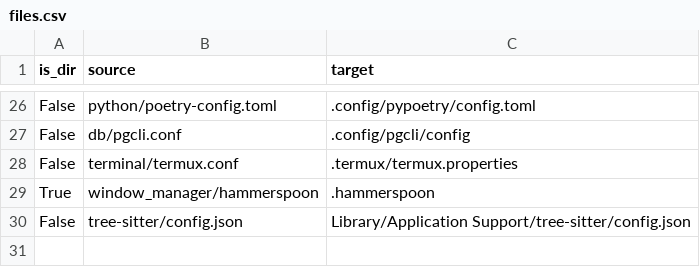
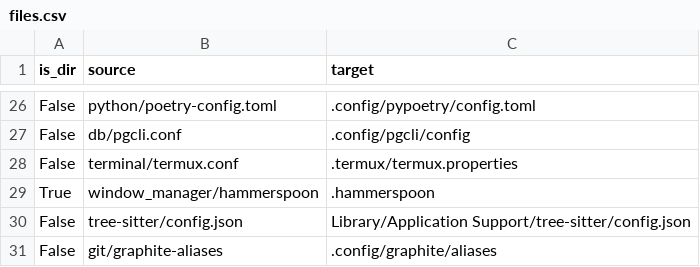
Before and after one commit to JRasmusBm/dotfiles, a CSV file: files.csv, drawn as a sheet; only a part is shown, gaps mark what is left out; the diff names each change by its address in the sheet, - before the commit and + after, or states it on an @@ line.

Commit message:
feat: update graphite

```diff
--- a/files.csv
+++ b/files.csv
+row 31: False | git/graphite-aliases | .config/graphite/aliases
```
Also changed, not shown: 2 other files.
